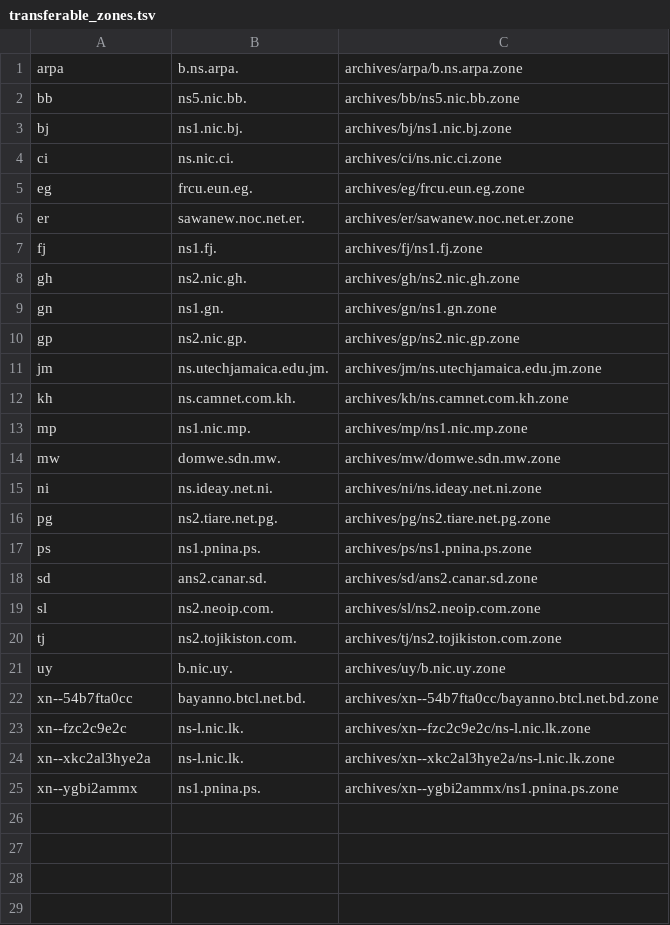
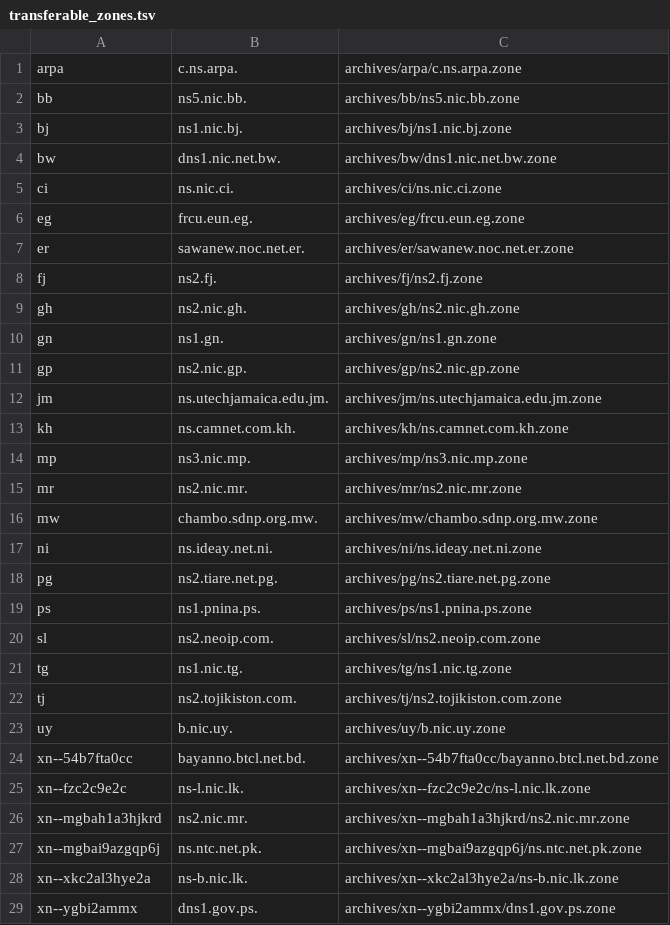
Before and after one commit to vuong2023/TLDR-2, a TSV file: transferable_zones.tsv, drawn as a sheet.

```diff
--- a/transferable_zones.tsv
+++ b/transferable_zones.tsv
@@ -1,4 +1,5 @@
-arpa	b.ns.arpa.	archives/arpa/b.ns.arpa.zone
+arpa	c.ns.arpa.	archives/arpa/c.ns.arpa.zone
 bb	ns5.nic.bb.	archives/bb/ns5.nic.bb.zone
 bj	ns1.nic.bj.	archives/bj/ns1.nic.bj.zone
+bw	dns1.nic.net.bw.	archives/bw/dns1.nic.net.bw.zone
 ci	ns.nic.ci.	archives/ci/ns.nic.ci.zone
@@ -6,3 +7,3 @@ eg	frcu.eun.eg.	archives/eg/frcu.eun.eg.zone
 er	sawanew.noc.net.er.	archives/er/sawanew.noc.net.er.zone
-fj	ns1.fj.	archives/fj/ns1.fj.zone
+fj	ns2.fj.	archives/fj/ns2.fj.zone
 gh	ns2.nic.gh.	archives/gh/ns2.nic.gh.zone
@@ -12,4 +13,5 @@ jm	ns.utechjamaica.edu.jm.	archives/jm/ns.utechjamaica.edu.jm.zone
 kh	ns.camnet.com.kh.	archives/kh/ns.camnet.com.kh.zone
-mp	ns1.nic.mp.	archives/mp/ns1.nic.mp.zone
-mw	domwe.sdn.mw.	archives/mw/domwe.sdn.mw.zone
+mp	ns3.nic.mp.	archives/mp/ns3.nic.mp.zone
+mr	ns2.nic.mr.	archives/mr/ns2.nic.mr.zone
+mw	chambo.sdnp.org.mw.	archives/mw/chambo.sdnp.org.mw.zone
 ni	ns.ideay.net.ni.	archives/ni/ns.ideay.net.ni.zone
@@ -17,4 +19,4 @@ pg	ns2.tiare.net.pg.	archives/pg/ns2.tiare.net.pg.zone
 ps	ns1.pnina.ps.	archives/ps/ns1.pnina.ps.zone
-sd	ans2.canar.sd.	archives/sd/ans2.canar.sd.zone
 sl	ns2.neoip.com.	archives/sl/ns2.neoip.com.zone
+tg	ns1.nic.tg.	archives/tg/ns1.nic.tg.zone
 tj	ns2.tojikiston.com.	archives/tj/ns2.tojikiston.com.zone
@@ -23,3 +25,5 @@ xn--54b7fta0cc	bayanno.btcl.net.bd.	archives/xn--54b7fta0cc/bayanno.btcl.net.bd.
 xn--fzc2c9e2c	ns-l.nic.lk.	archives/xn--fzc2c9e2c/ns-l.nic.lk.zone
-xn--xkc2al3hye2a	ns-l.nic.lk.	archives/xn--xkc2al3hye2a/ns-l.nic.lk.zone
-xn--ygbi2ammx	ns1.pnina.ps.	archives/xn--ygbi2ammx/ns1.pnina.ps.zone
+xn--mgbah1a3hjkrd	ns2.nic.mr.	archives/xn--mgbah1a3hjkrd/ns2.nic.mr.zone
+xn--mgbai9azgqp6j	ns.ntc.net.pk.	archives/xn--mgbai9azgqp6j/ns.ntc.net.pk.zone
+xn--xkc2al3hye2a	ns-b.nic.lk.	archives/xn--xkc2al3hye2a/ns-b.nic.lk.zone
+xn--ygbi2ammx	dns1.gov.ps.	archives/xn--ygbi2ammx/dns1.gov.ps.zone
```
Also changed, not shown: 9 other files.
